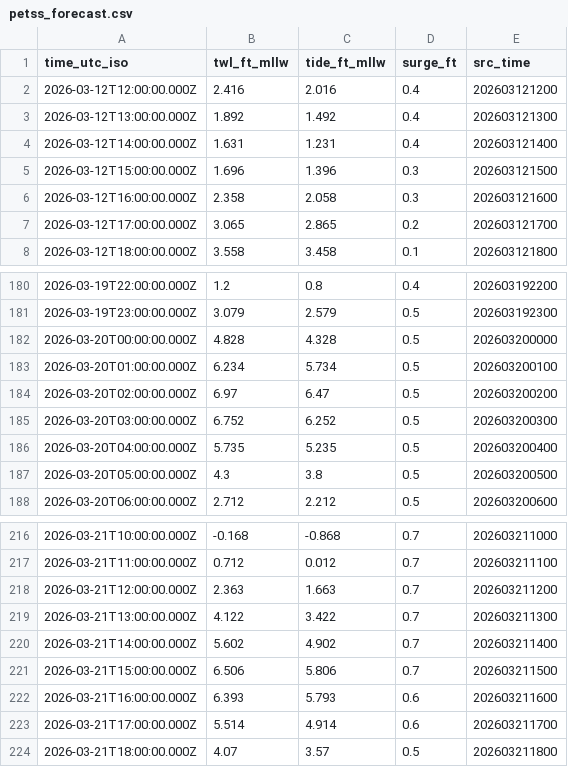
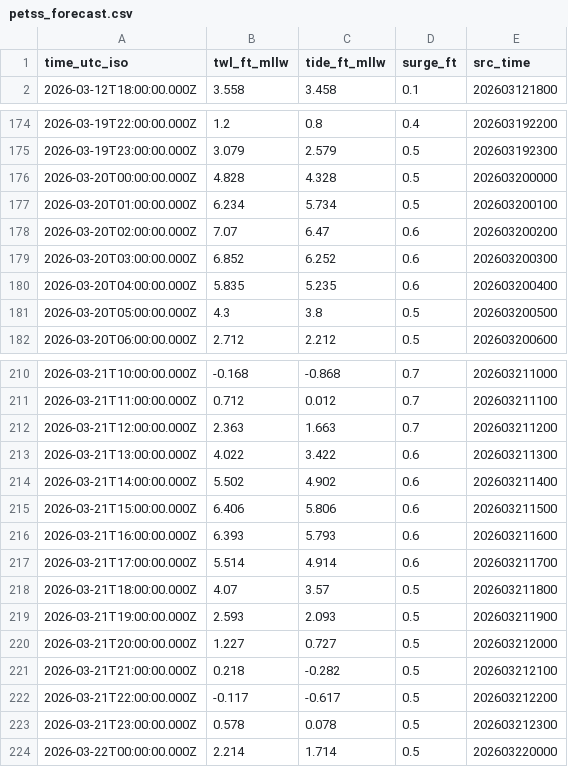
Before and after one commit to hondrospj/SouthDennis, a CSV file: data/petss_forecast.csv, drawn as a sheet; only a part is shown, gaps mark what is left out; the diff covers the shown part only.

```diff
--- a/data/petss_forecast.csv
+++ b/data/petss_forecast.csv
@@ -1,8 +1,2 @@
 time_utc_iso,twl_ft_mllw,tide_ft_mllw,surge_ft,src_time
-2026-03-12T12:00:00.000Z,2.416,2.016,0.4,202603121200
-2026-03-12T13:00:00.000Z,1.892,1.492,0.4,202603121300
-2026-03-12T14:00:00.000Z,1.631,1.231,0.4,202603121400
-2026-03-12T15:00:00.000Z,1.696,1.396,0.3,202603121500
-2026-03-12T16:00:00.000Z,2.358,2.058,0.3,202603121600
-2026-03-12T17:00:00.000Z,3.065,2.865,0.2,202603121700
 2026-03-12T18:00:00.000Z,3.558,3.458,0.1,202603121800
@@ -183,5 +177,5 @@ time_utc_iso,twl_ft_mllw,tide_ft_mllw,surge_ft,src_time
 2026-03-20T01:00:00.000Z,6.234,5.734,0.5,202603200100
-2026-03-20T02:00:00.000Z,6.97,6.47,0.5,202603200200
-2026-03-20T03:00:00.000Z,6.752,6.252,0.5,202603200300
-2026-03-20T04:00:00.000Z,5.735,5.235,0.5,202603200400
+2026-03-20T02:00:00.000Z,7.07,6.47,0.6,202603200200
+2026-03-20T03:00:00.000Z,6.852,6.252,0.6,202603200300
+2026-03-20T04:00:00.000Z,5.835,5.235,0.6,202603200400
 2026-03-20T05:00:00.000Z,4.3,3.8,0.5,202603200500
@@ -218,5 +212,5 @@ time_utc_iso,twl_ft_mllw,tide_ft_mllw,surge_ft,src_time
 2026-03-21T12:00:00.000Z,2.363,1.663,0.7,202603211200
-2026-03-21T13:00:00.000Z,4.122,3.422,0.7,202603211300
-2026-03-21T14:00:00.000Z,5.602,4.902,0.7,202603211400
-2026-03-21T15:00:00.000Z,6.506,5.806,0.7,202603211500
+2026-03-21T13:00:00.000Z,4.022,3.422,0.6,202603211300
+2026-03-21T14:00:00.000Z,5.502,4.902,0.6,202603211400
+2026-03-21T15:00:00.000Z,6.406,5.806,0.6,202603211500
 2026-03-21T16:00:00.000Z,6.393,5.793,0.6,202603211600
@@ -224 +218,7 @@ time_utc_iso,twl_ft_mllw,tide_ft_mllw,surge_ft,src_time
 2026-03-21T18:00:00.000Z,4.07,3.57,0.5,202603211800
+2026-03-21T19:00:00.000Z,2.593,2.093,0.5,202603211900
+2026-03-21T20:00:00.000Z,1.227,0.727,0.5,202603212000
+2026-03-21T21:00:00.000Z,0.218,-0.282,0.5,202603212100
+2026-03-21T22:00:00.000Z,-0.117,-0.617,0.5,202603212200
+2026-03-21T23:00:00.000Z,0.578,0.078,0.5,202603212300
+2026-03-22T00:00:00.000Z,2.214,1.714,0.5,202603220000
```
Also changed, not shown: 22 edited cells elsewhere in this file, 3 other files.
